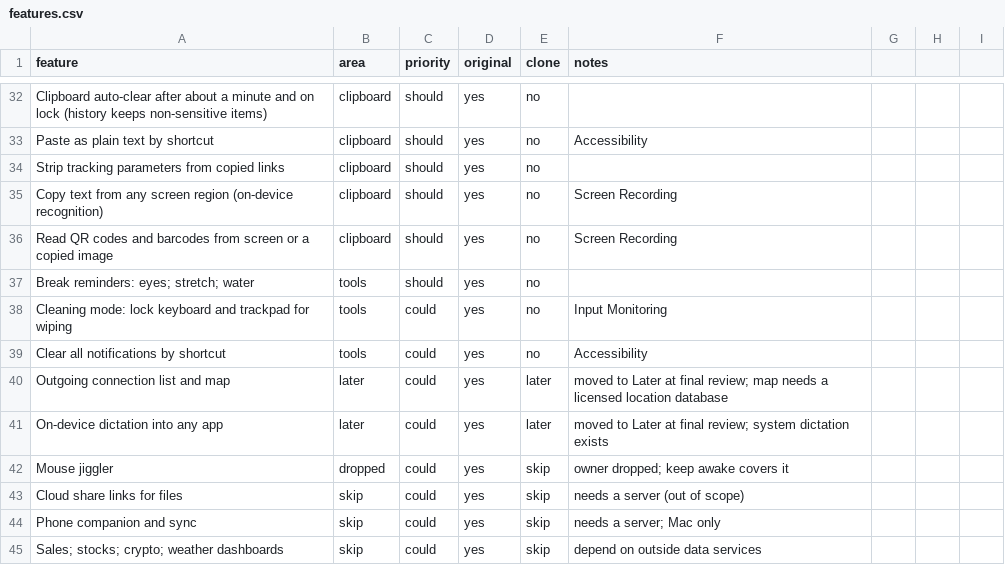
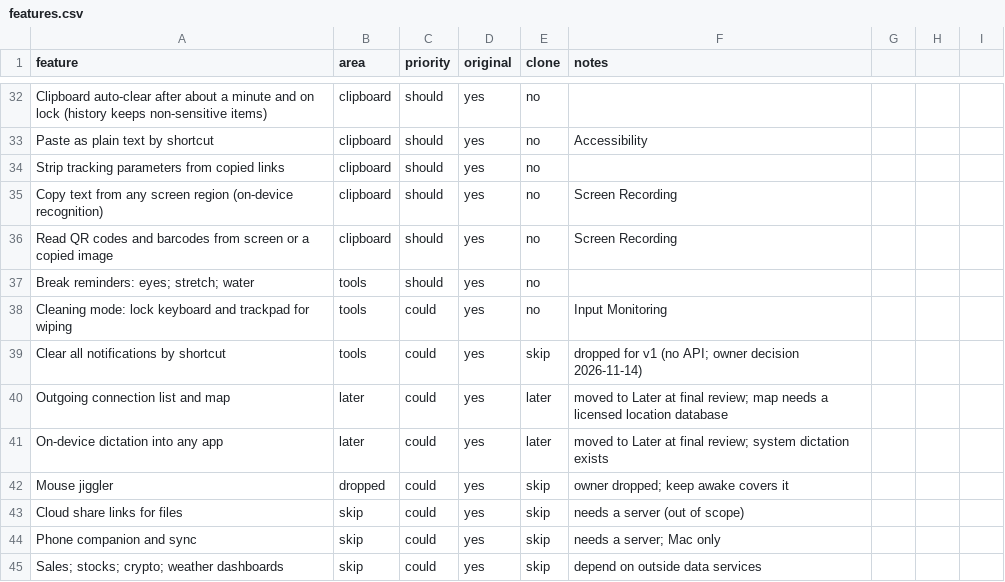
Before and after one commit to HarrisonFischberg/apple-cart, a CSV file: replica/features.csv, drawn as a sheet; only a part is shown, gaps mark what is left out.

```diff
--- a/replica/features.csv
+++ b/replica/features.csv
@@ -38,3 +38,3 @@ Break reminders: eyes; stretch; water,tools,should,yes,no,
 Cleaning mode: lock keyboard and trackpad for wiping,tools,could,yes,no,Input Monitoring
-Clear all notifications by shortcut,tools,could,yes,no,Accessibility
+Clear all notifications by shortcut,tools,could,yes,skip,dropped for v1 (no API; owner decision 2026-11-14)
 Outgoing connection list and map,later,could,yes,later,moved to Later at final review; map needs a licensed location database
```
Also changed, not shown: 3 other files.
